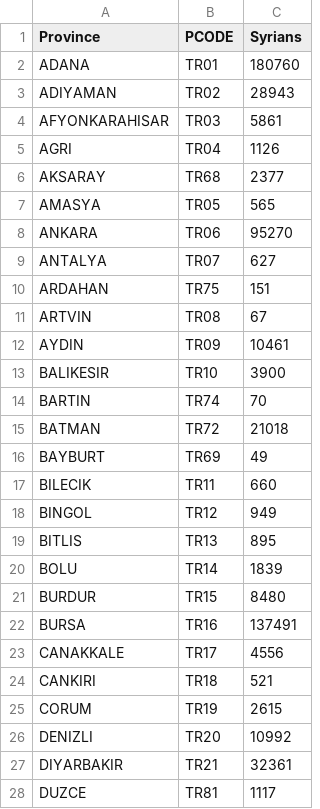
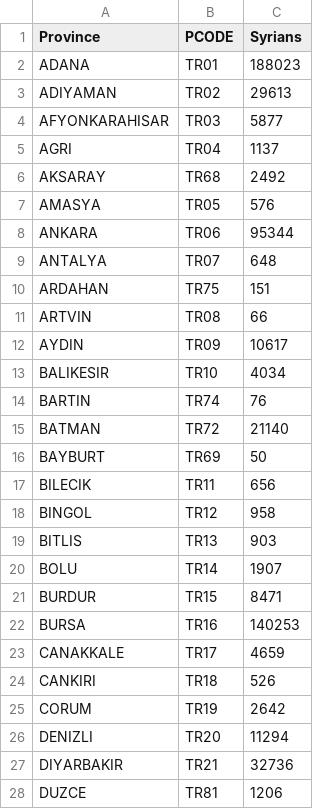
Before and after one commit to lombie/Data-for-Tools, a CSV file: Spreadsheets/ProvincialBreakdownofSyrianRefugeeRegisteredinTurkey.csv, drawn as a sheet; only a part is shown; the diff covers the shown part only.

Commit message:
Update ProvincialBreakdownofSyrianRefugeeRegisteredinTurkey.csv

```diff
--- a/Spreadsheets/ProvincialBreakdownofSyrianRefugeeRegisteredinTurkey.csv
+++ b/Spreadsheets/ProvincialBreakdownofSyrianRefugeeRegisteredinTurkey.csv
@@ -1,28 +1,28 @@
 Province,PCODE,Syrians
-ADANA,TR01,180760
-ADIYAMAN,TR02,28943
-AFYONKARAHISAR,TR03,5861
-AGRI,TR04,1126
-AKSARAY,TR68,2377
-AMASYA,TR05,565
-ANKARA,TR06,95270
-ANTALYA,TR07,627
+ADANA,TR01,188023
+ADIYAMAN,TR02,29613
+AFYONKARAHISAR,TR03,5877
+AGRI,TR04,1137
+AKSARAY,TR68,2492
+AMASYA,TR05,576
+ANKARA,TR06,95344
+ANTALYA,TR07,648
 ARDAHAN,TR75,151
-ARTVIN,TR08,67
-AYDIN,TR09,10461
-BALIKESIR,TR10,3900
-BARTIN,TR74,70
-BATMAN,TR72,21018
-BAYBURT,TR69,49
-BILECIK,TR11,660
-BINGOL,TR12,949
-BITLIS,TR13,895
-BOLU,TR14,1839
-BURDUR,TR15,8480
-BURSA,TR16,137491
-CANAKKALE,TR17,4556
-CANKIRI,TR18,521
-CORUM,TR19,2615
-DENIZLI,TR20,10992
-DIYARBAKIR,TR21,32361
-DUZCE,TR81,1117
+ARTVIN,TR08,66
+AYDIN,TR09,10617
+BALIKESIR,TR10,4034
+BARTIN,TR74,76
+BATMAN,TR72,21140
+BAYBURT,TR69,50
+BILECIK,TR11,656
+BINGOL,TR12,958
+BITLIS,TR13,903
+BOLU,TR14,1907
+BURDUR,TR15,8471
+BURSA,TR16,140253
+CANAKKALE,TR17,4659
+CANKIRI,TR18,526
+CORUM,TR19,2642
+DENIZLI,TR20,11294
+DIYARBAKIR,TR21,32736
+DUZCE,TR81,1206
```
Also changed, not shown: 52 edited cells elsewhere in this file.
